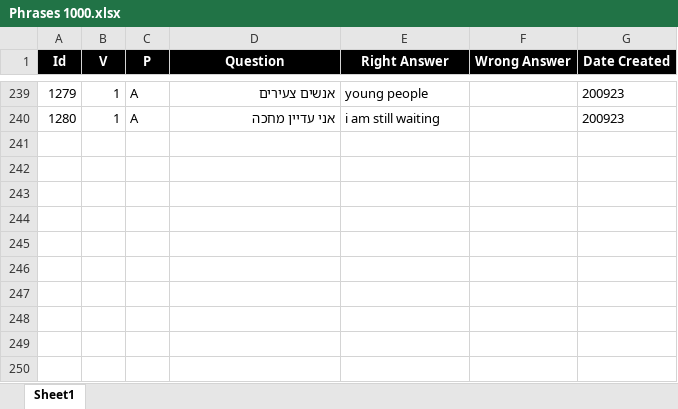
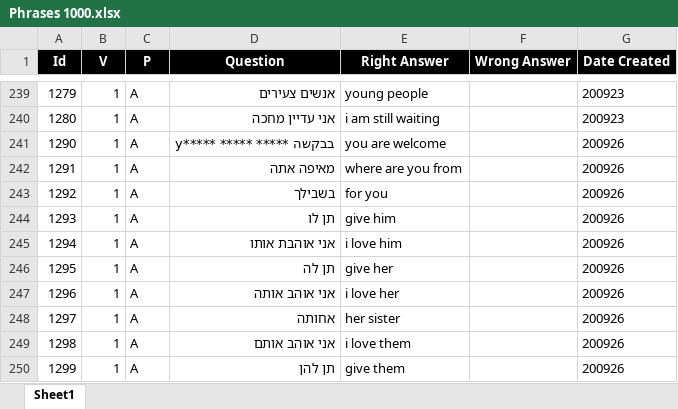
Before and after one commit to valdas1966/myq, an Excel workbook: Questions/English/Phrases 1000.xlsx, sheet Sheet1, drawn as a sheet; only a part is shown, gaps mark what is left out; values as stored, in another font and other column widths than the file's, no borders; conditional formats not drawn; the diff names each change by its address in the sheet, - before the commit and + after, or states it on an @@ line.

```diff
--- a/Questions/English/Phrases 1000.xlsx (sheet Sheet1)
+++ b/Questions/English/Phrases 1000.xlsx (sheet Sheet1)
+row 241: 1290 | 1 | A | בבקשה ***** ***** *****y | you are welcome |  | 200926
+row 242: 1291 | 1 | A | מאיפה אתה | where are you from |  | 200926
+row 243: 1292 | 1 | A | בשבילך | for you |  | 200926
+row 244: 1293 | 1 | A | תן לו | give him |  | 200926
+row 245: 1294 | 1 | A | אני אוהבת אותו | i love him |  | 200926
+row 246: 1295 | 1 | A | תן לה | give her |  | 200926
+row 247: 1296 | 1 | A | אני אוהב אותה | i love her |  | 200926
+row 248: 1297 | 1 | A | אחותה | her sister |  | 200926
+row 249: 1298 | 1 | A | אני אוהב אותם | i love them |  | 200926
+row 250: 1299 | 1 | A | תן להן | give them |  | 200926
```
Also changed, not shown: Questions/English/Popular 1000.xlsx, Questions/Life/Parenthood/Toddler.xlsx, 57 other files.
